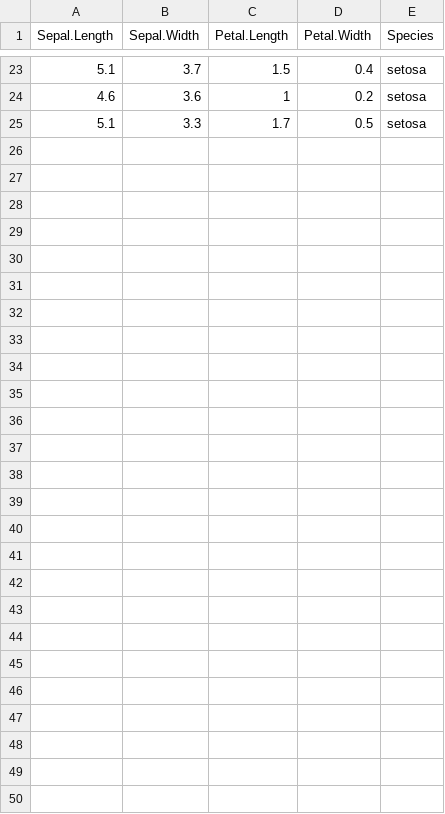
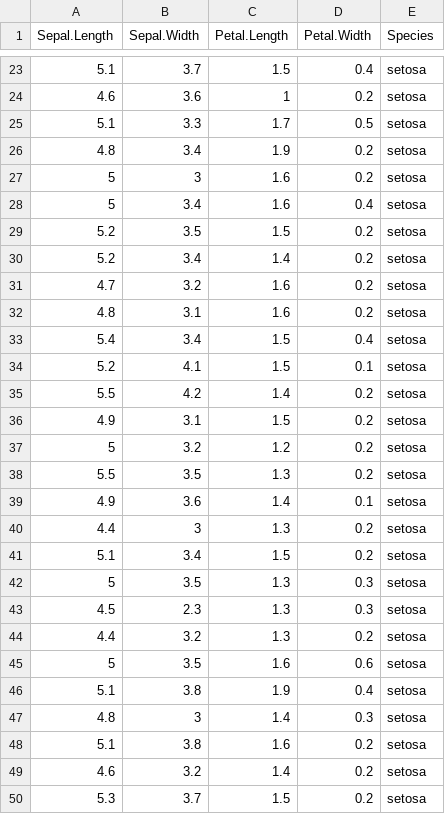
Before and after one commit to quanee/Note, a CSV file: Python/Analyze Data/iris.csv, drawn as a sheet; only a part is shown, gaps mark what is left out; the diff names each change by its address in the sheet, - before the commit and + after, or states it on an @@ line.

Commit message:
update file iris.csv

```diff
--- a/Python/Analyze Data/iris.csv
+++ b/Python/Analyze Data/iris.csv
+row 26: 4.8 | 3.4 | 1.9 | 0.2 | setosa
+row 27: 5 | 3 | 1.6 | 0.2 | setosa
+row 28: 5 | 3.4 | 1.6 | 0.4 | setosa
+row 29: 5.2 | 3.5 | 1.5 | 0.2 | setosa
+row 30: 5.2 | 3.4 | 1.4 | 0.2 | setosa
+row 31: 4.7 | 3.2 | 1.6 | 0.2 | setosa
+row 32: 4.8 | 3.1 | 1.6 | 0.2 | setosa
+row 33: 5.4 | 3.4 | 1.5 | 0.4 | setosa
+row 34: 5.2 | 4.1 | 1.5 | 0.1 | setosa
+row 35: 5.5 | 4.2 | 1.4 | 0.2 | setosa
+row 36: 4.9 | 3.1 | 1.5 | 0.2 | setosa
+row 37: 5 | 3.2 | 1.2 | 0.2 | setosa
+row 38: 5.5 | 3.5 | 1.3 | 0.2 | setosa
+row 39: 4.9 | 3.6 | 1.4 | 0.1 | setosa
+row 40: 4.4 | 3 | 1.3 | 0.2 | setosa
+row 41: 5.1 | 3.4 | 1.5 | 0.2 | setosa
+row 42: 5 | 3.5 | 1.3 | 0.3 | setosa
+row 43: 4.5 | 2.3 | 1.3 | 0.3 | setosa
+row 44: 4.4 | 3.2 | 1.3 | 0.2 | setosa
+row 45: 5 | 3.5 | 1.6 | 0.6 | setosa
+row 46: 5.1 | 3.8 | 1.9 | 0.4 | setosa
+row 47: 4.8 | 3 | 1.4 | 0.3 | setosa
+row 48: 5.1 | 3.8 | 1.6 | 0.2 | setosa
+row 49: 4.6 | 3.2 | 1.4 | 0.2 | setosa
+row 50: 5.3 | 3.7 | 1.5 | 0.2 | setosa
```
